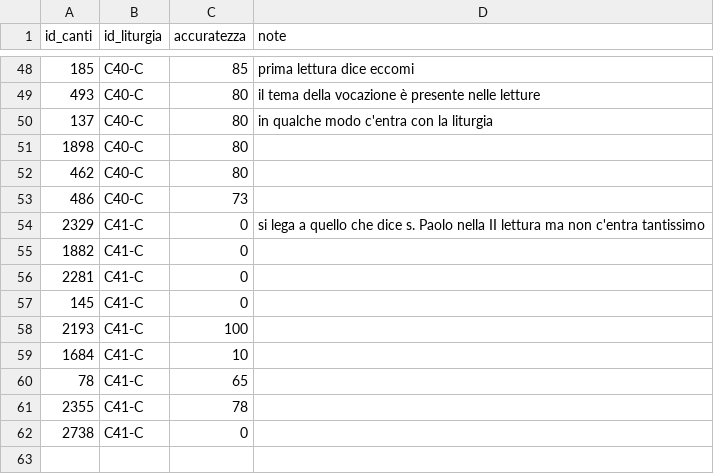
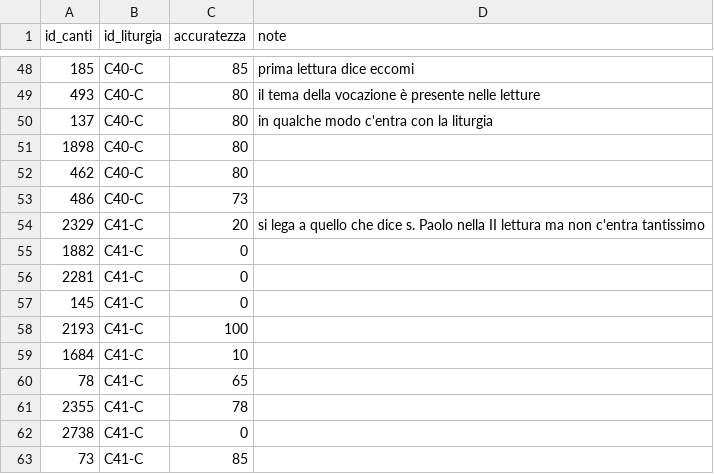
Before and after one commit to dennisangemi/hildegard, a CSV file: data/manually_selected.csv, drawn as a sheet; only a part is shown, gaps mark what is left out.

```diff
--- a/data/manually_selected.csv
+++ b/data/manually_selected.csv
@@ -53,3 +53,3 @@ id_canti,id_liturgia,accuratezza,note
 486,C40-C,73,
-2329,C41-C,0,si lega a quello che dice s. Paolo nella II lettura ma non c'entra tantissimo
+2329,C41-C,20,si lega a quello che dice s. Paolo nella II lettura ma non c'entra tantissimo
 1882,C41-C,0,
@@ -62 +62,2 @@ id_canti,id_liturgia,accuratezza,note
 2738,C41-C,0,
+73,C41-C,85,
```
Also changed, not shown: data/suggerimenti-20250216.csv, data/suggerimenti-latest.csv, 8 other files.
